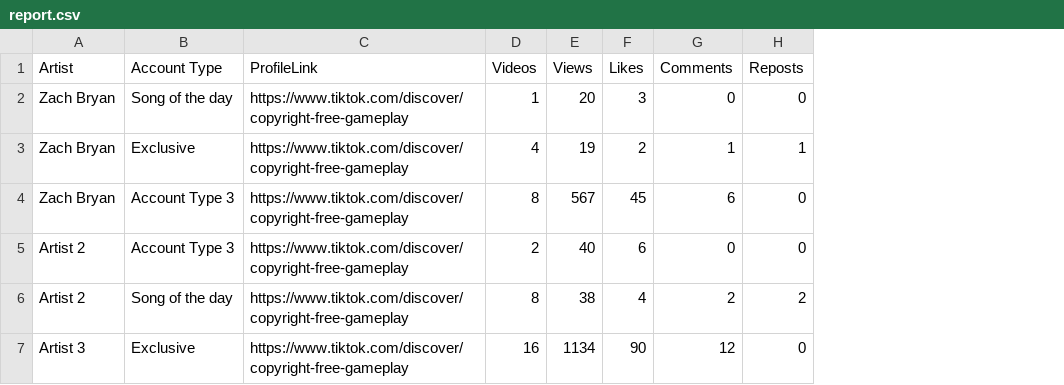
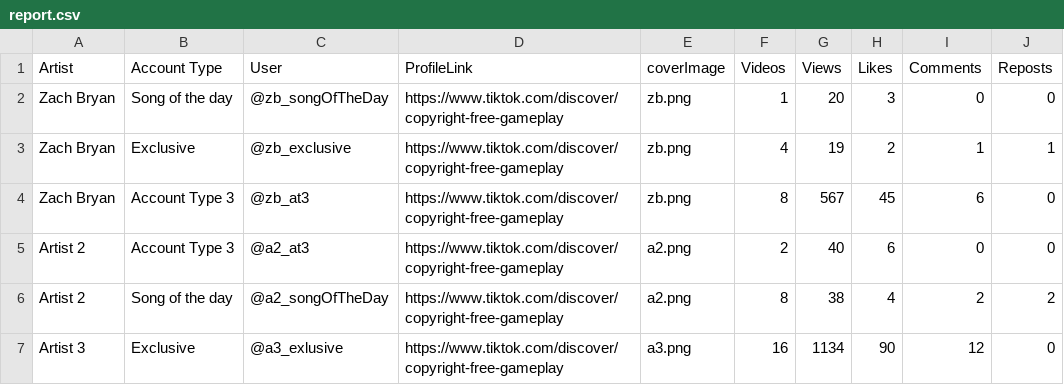
Before and after one commit to jackvanzeeland/artistContentCreation, a CSV file: docs/report.csv, drawn as a sheet; the diff names each change by its address in the sheet, - before the commit and + after, or states it on an @@ line.

Commit message:
Update report.csv

```diff
--- a/docs/report.csv
+++ b/docs/report.csv
+column C (User), rows 2-7: @zb_songOfTheDay | @zb_exclusive | @zb_at3 | @a2_at3 | @a2_songOfTheDay | @a3_exlusive
+column E (coverImage), rows 2-7: zb.png | zb.png | zb.png | a2.png | a2.png | a3.png
```
